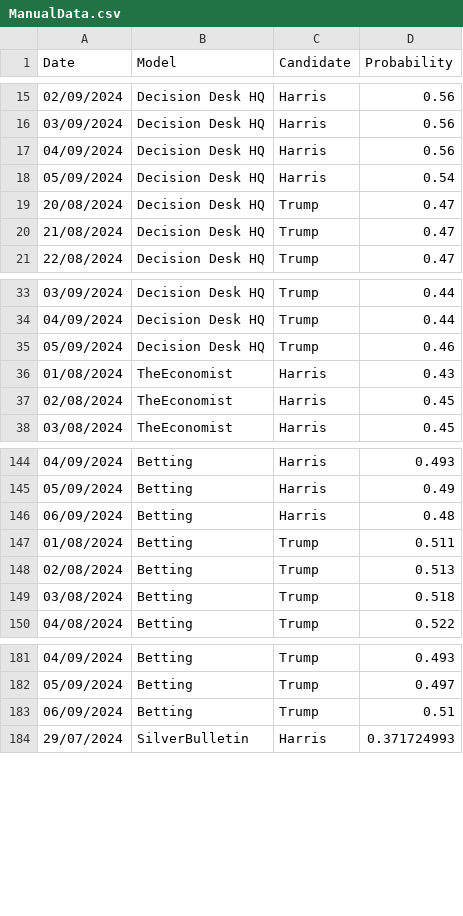
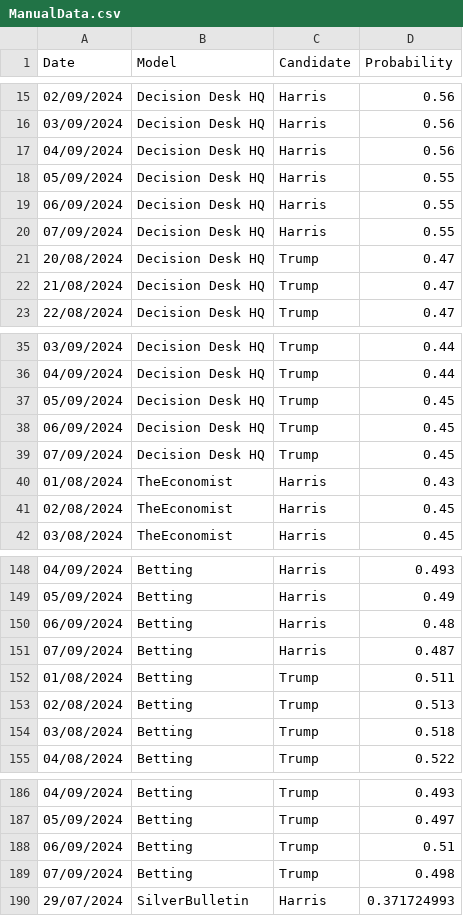
Before and after one commit to PaulMainwood/Election2024, a CSV file: ManualData.csv, drawn as a sheet; only a part is shown, gaps mark what is left out.

```diff
--- a/ManualData.csv
+++ b/ManualData.csv
@@ -17,3 +17,5 @@ Date,Model,Candidate,Probability
 04/09/2024,Decision Desk HQ,Harris,0.56
-05/09/2024,Decision Desk HQ,Harris,0.54
+05/09/2024,Decision Desk HQ,Harris,0.55
+06/09/2024,Decision Desk HQ,Harris,0.55
+07/09/2024,Decision Desk HQ,Harris,0.55
 20/08/2024,Decision Desk HQ,Trump,0.47
@@ -34,3 +36,5 @@ Date,Model,Candidate,Probability
 04/09/2024,Decision Desk HQ,Trump,0.44
-05/09/2024,Decision Desk HQ,Trump,0.46
+05/09/2024,Decision Desk HQ,Trump,0.45
+06/09/2024,Decision Desk HQ,Trump,0.45
+07/09/2024,Decision Desk HQ,Trump,0.45
 01/08/2024,TheEconomist,Harris,0.43
@@ -146,2 +150,3 @@ Date,Model,Candidate,Probability
 06/09/2024,Betting,Harris,0.48
+07/09/2024,Betting,Harris,0.487
 01/08/2024,Betting,Trump,0.511
@@ -183,2 +188,3 @@ Date,Model,Candidate,Probability
 06/09/2024,Betting,Trump,0.51
+07/09/2024,Betting,Trump,0.498
 29/07/2024,SilverBulletin,Harris,0.371724993
```
Also changed, not shown: aggregated_data.csv, aggregated_data_wide.csv, 5 other files.
